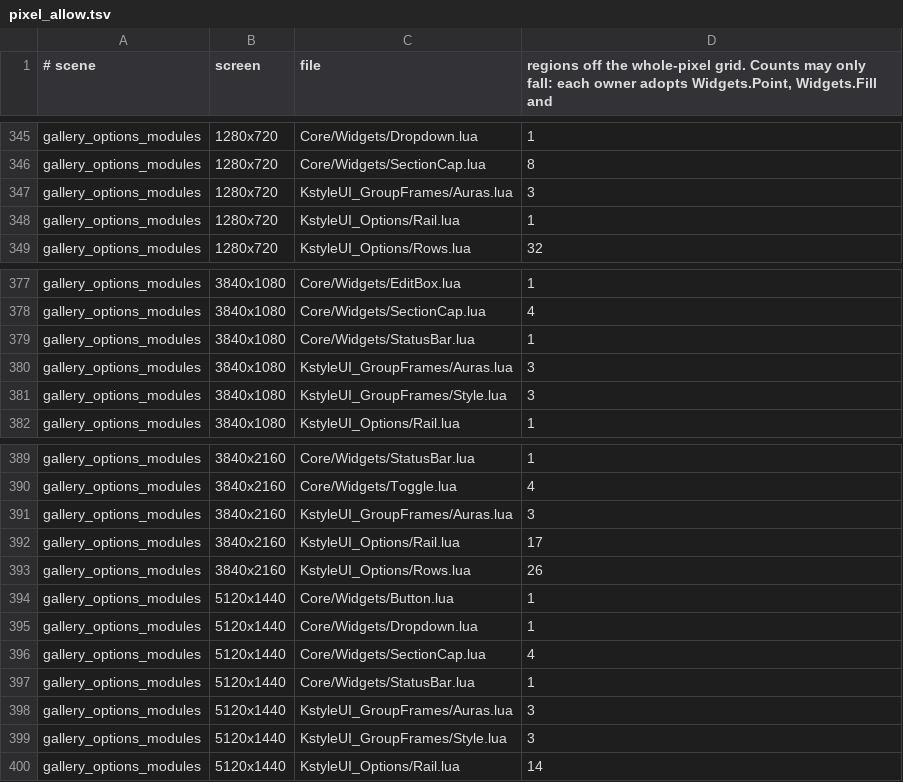
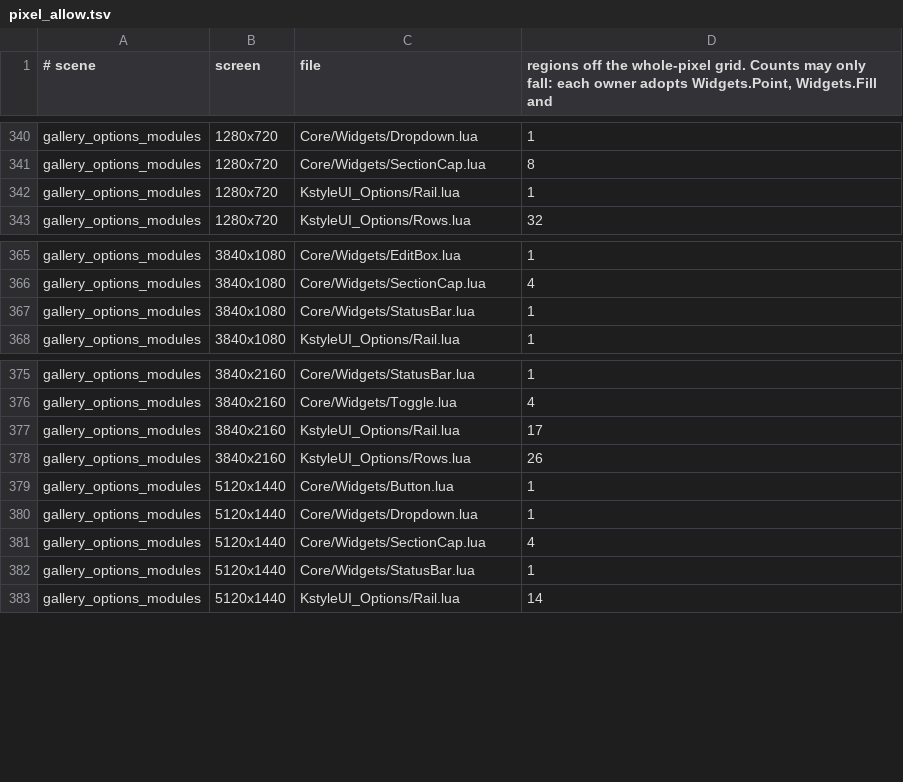
Before and after one commit to korallis/KstyleUI, a TSV file: Tools/regression/pixel_allow.tsv, drawn as a sheet; only a part is shown, gaps mark what is left out; the diff covers the shown part only; the diff names each change by its address in the sheet, - before the commit and + after, or states it on an @@ line.

Commit message:
test(pixels): GroupFrames leaves the pixel list
Co-authored-by: capy-ai[bot] <230910855+capy-ai[bot]@users.noreply.github.com>

```diff
--- a/Tools/regression/pixel_allow.tsv
+++ b/Tools/regression/pixel_allow.tsv
-row 347: gallery_options_modules | 1280x720 | KstyleUI_GroupFrames/Auras.lua | 3
-row 380: gallery_options_modules | 3840x1080 | KstyleUI_GroupFrames/Auras.lua | 3
-row 381: gallery_options_modules | 3840x1080 | KstyleUI_GroupFrames/Style.lua | 3
-row 391: gallery_options_modules | 3840x2160 | KstyleUI_GroupFrames/Auras.lua | 3
-row 398: gallery_options_modules | 5120x1440 | KstyleUI_GroupFrames/Auras.lua | 3
-row 399: gallery_options_modules | 5120x1440 | KstyleUI_GroupFrames/Style.lua | 3
```
Also changed, not shown: 11 removed rows elsewhere in this file.
